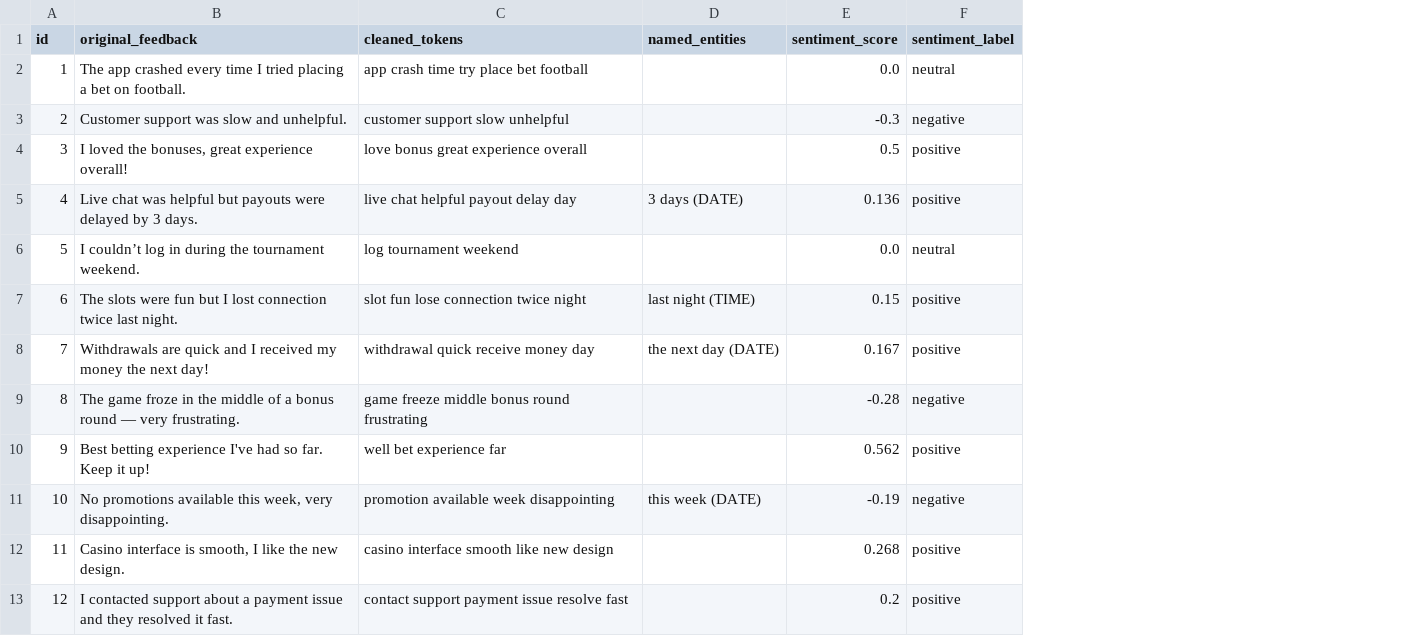
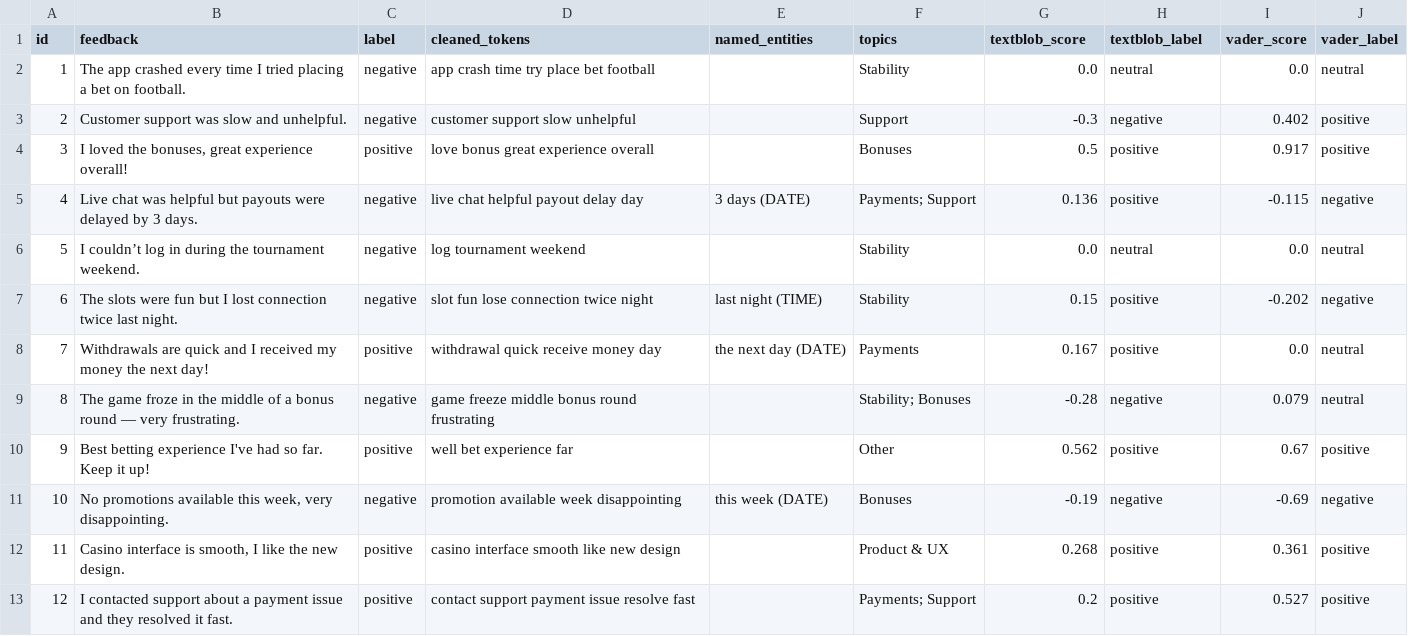
Before and after one commit to mantas123456/NLP_Player_Feedback_Analysis, a CSV file: outputs/processed_feedback.csv, drawn as a sheet; only a part is shown; addresses are those after the commit; the diff names each change by its address in the sheet, - before the commit and + after, or states it on an @@ line.

```diff
--- a/outputs/processed_feedback.csv
+++ b/outputs/processed_feedback.csv
+column C (label), rows 2-13: negative | negative | positive | negative | negative | negative | positive | negative | positive | negative | positive | positive
+column F (topics), rows 2-13: Stability | Support | Bonuses | Payments; Support | Stability | Stability | Payments | Stability; Bonuses | Other | Bonuses | Product & UX | Payments; Support
+column I (vader_score), rows 2-13: 0.0 | 0.402 | 0.917 | -0.115 | 0.0 | -0.202 | 0.0 | 0.079 | 0.67 | -0.69 | 0.361 | 0.527
+column J (vader_label), rows 2-13: neutral | positive | positive | negative | neutral | negative | neutral | neutral | positive | negative | positive | positive
-B1: original_feedback
+B1: feedback
-G1: sentiment_score
+G1: textblob_score
-H1: sentiment_label
+H1: textblob_label
```
Also changed, not shown: data/feedback.csv, 19 other files.
